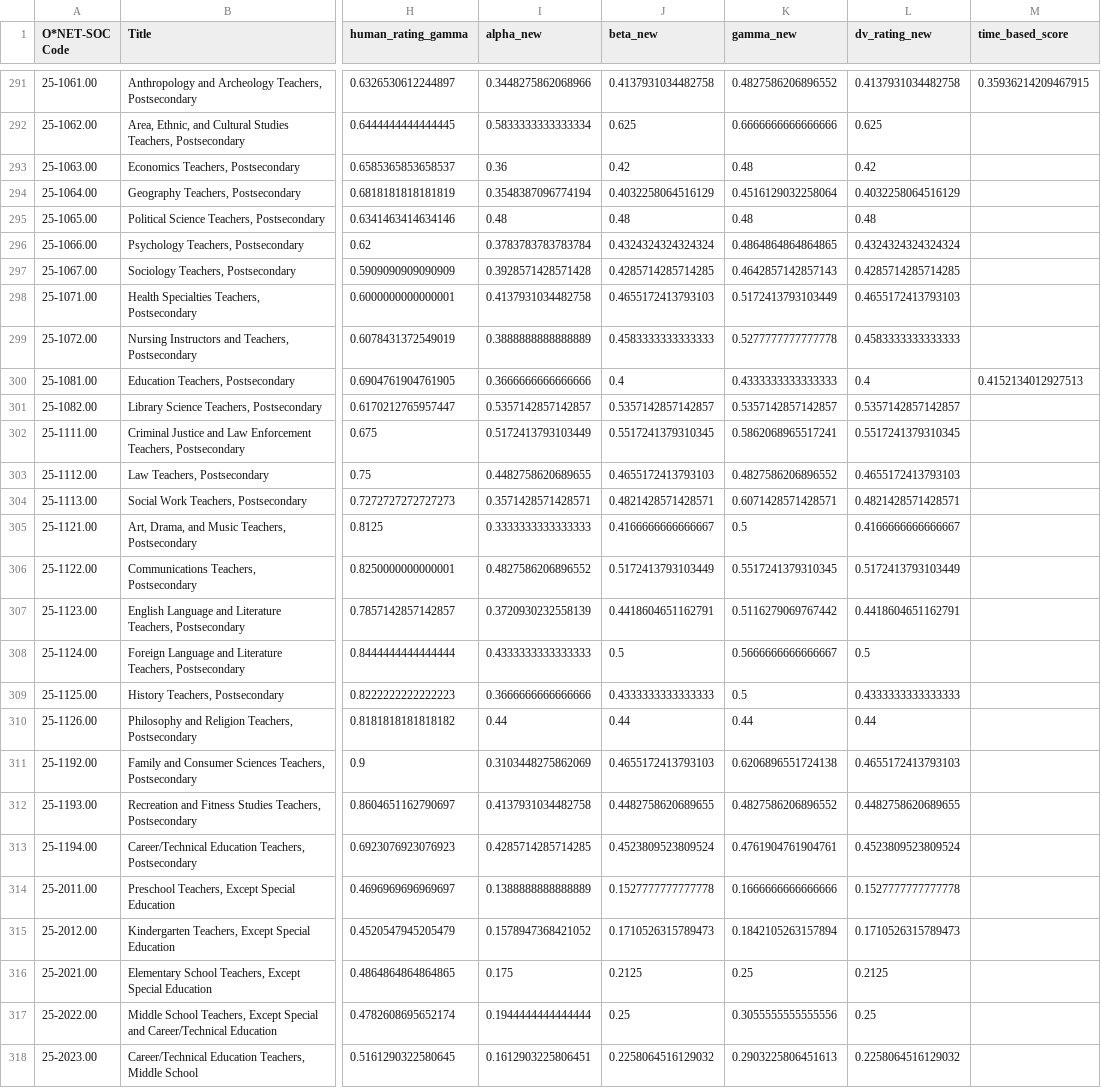
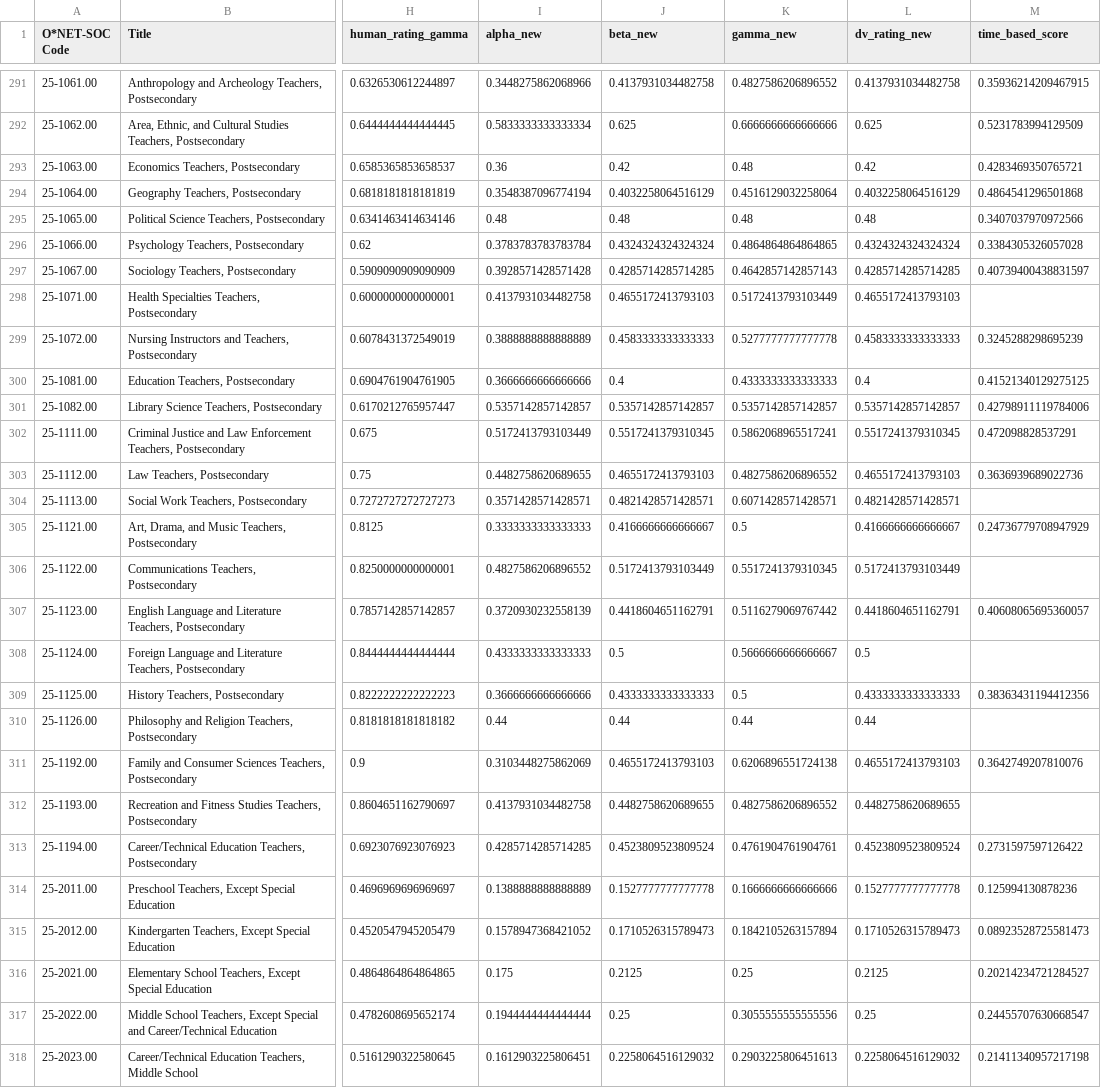
Before and after one commit to MIT-Work-Analytics-Laboratory/SMP500, a CSV file: Eloundou_New/occ_level_new.csv, drawn as a sheet; only a part is shown, gaps mark what is left out; the diff covers the shown part only; the diff names each change by its address in the sheet, - before the commit and + after, or states it on an @@ line.

```diff
--- a/Eloundou_New/occ_level_new.csv
+++ b/Eloundou_New/occ_level_new.csv
-M292 (time_based_score): (empty)
+M292 (time_based_score): 0.5231783994129509
-M293 (time_based_score): (empty)
+M293 (time_based_score): 0.4283469350765721
-M294 (time_based_score): (empty)
+M294 (time_based_score): 0.4864541296501868
-M295 (time_based_score): (empty)
+M295 (time_based_score): 0.3407037970972566
-M296 (time_based_score): (empty)
+M296 (time_based_score): 0.3384305326057028
-M297 (time_based_score): (empty)
+M297 (time_based_score): 0.40739400438831597
-M299 (time_based_score): (empty)
+M299 (time_based_score): 0.3245288298695239
-M300 (time_based_score): 0.4152134012927513
+M300 (time_based_score): 0.41521340129275125
-M301 (time_based_score): (empty)
+M301 (time_based_score): 0.42798911119784006
-M302 (time_based_score): (empty)
+M302 (time_based_score): 0.472098828537291
-M303 (time_based_score): (empty)
+M303 (time_based_score): 0.3636939689022736
-M305 (time_based_score): (empty)
+M305 (time_based_score): 0.24736779708947929
-M307 (time_based_score): (empty)
+M307 (time_based_score): 0.40608065695360057
-M309 (time_based_score): (empty)
+M309 (time_based_score): 0.38363431194412356
-M311 (time_based_score): (empty)
+M311 (time_based_score): 0.3642749207810076
-M313 (time_based_score): (empty)
+M313 (time_based_score): 0.2731597597126422
-M314 (time_based_score): (empty)
+M314 (time_based_score): 0.125994130878236
-M315 (time_based_score): (empty)
+M315 (time_based_score): 0.08923528725581473
-M316 (time_based_score): (empty)
+M316 (time_based_score): 0.20214234721284527
-M317 (time_based_score): (empty)
+M317 (time_based_score): 0.24455707630668547
-M318 (time_based_score): (empty)
+M318 (time_based_score): 0.21411340957217198
```
Also changed, not shown: 150 edited cells elsewhere in this file, 4 other files.
